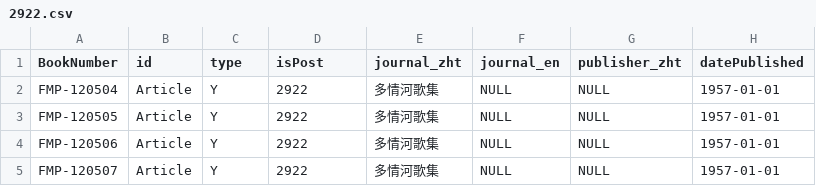
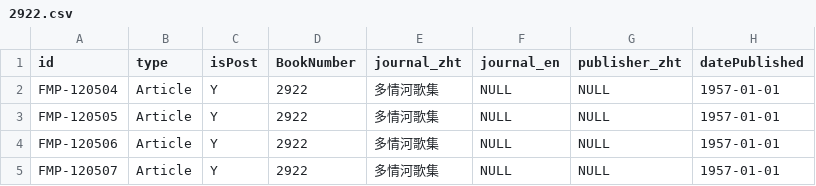
Before and after one commit to anniesit/project-sandbox, a CSV file: filmtv/sample-data/2922.csv, drawn as a sheet; only a part is shown; the diff names each change by its address in the sheet, - before the commit and + after, or states it on an @@ line.

Commit message:
Add book row collapse, chart toggle and fix sample data header

```diff
--- a/filmtv/sample-data/2922.csv
+++ b/filmtv/sample-data/2922.csv
-A1: BookNumber
+A1: id
-B1: id
+B1: type
-C1: type
+C1: isPost
-D1: isPost
+D1: BookNumber
```
Also changed, not shown: 7 other files.
